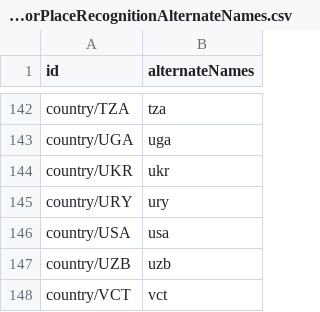
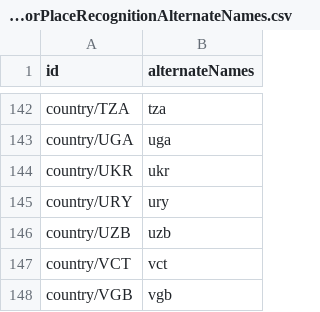
Before and after one commit to datacommonsorg/mixer, a CSV file: internal/store/files/WorldGeosForPlaceRecognitionAlternateNames.csv, drawn as a sheet; only a part is shown, gaps mark what is left out; the shorter side is filled out with more unchanged rows.

```diff
--- a/internal/store/files/WorldGeosForPlaceRecognitionAlternateNames.csv
+++ b/internal/store/files/WorldGeosForPlaceRecognitionAlternateNames.csv
@@ -145,3 +145,2 @@ country/UKR,ukr
 country/URY,ury
-country/USA,usa
 country/UZB,uzb
```
Also changed, not shown: 1 other file.
